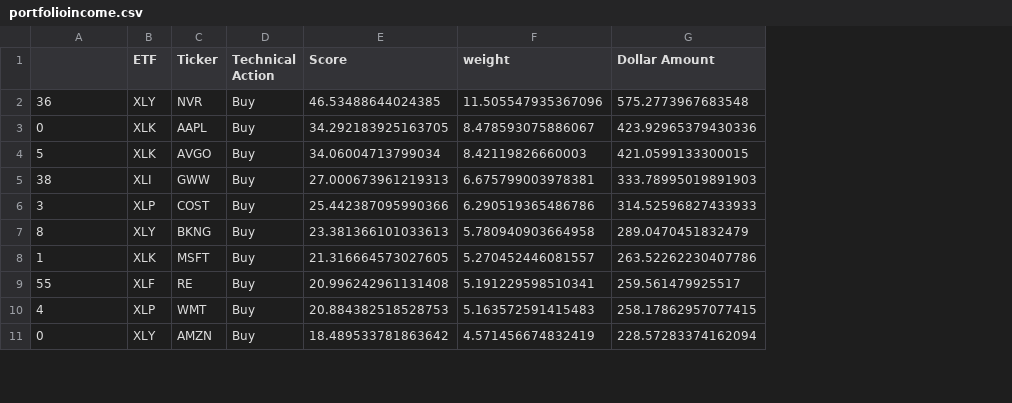
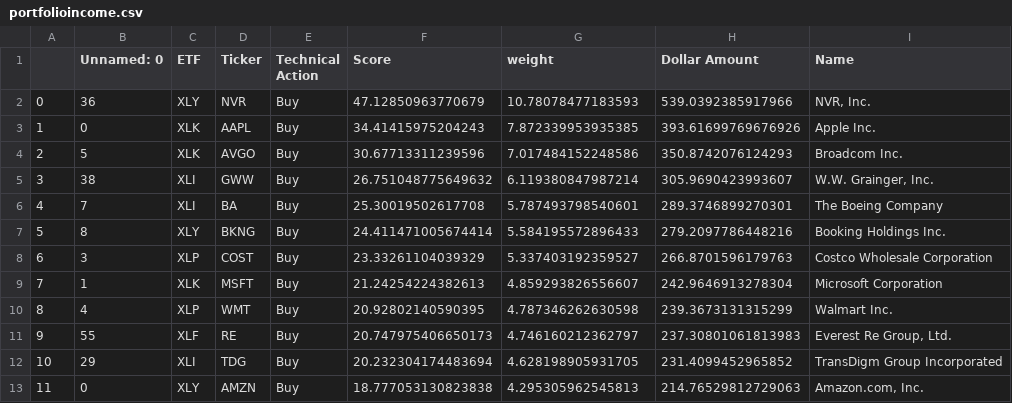
Before and after one commit to pdantu/stockspredictor, a CSV file: portfolio/portfolioincome.csv, drawn as a sheet; only a part is shown; removed rows and columns are numbered as before the commit, all else as after; the diff covers the shown part only; the diff names each change by its address in the sheet, - before the commit and + after, or states it on an @@ line.

```diff
--- a/portfolio/portfolioincome.csv
+++ b/portfolio/portfolioincome.csv
+column A, rows 2-5: 0 | 1 | 2 | 3; row 7: 5; rows 9-10: 7 | 8; row 13: 11
+column I (Name), rows 2-5: NVR, Inc. | Apple Inc. | Broadcom Inc. | W.W. Grainger, Inc.; row 7: Booking Holdings Inc.; rows 9-10: Microsoft Corporation | Walmart Inc.; row 13: Amazon.com, Inc.
-B1: (empty)
+B1: Unnamed: 0
-F2 (Score): 46.53488644024385
+F2 (Score): 47.12850963770679
-G2 (weight): 11.505547935367096
+G2 (weight): 10.78078477183593
-H2 (Dollar Amount): 575.2773967683548
+H2 (Dollar Amount): 539.0392385917966
-F3 (Score): 34.292183925163705
+F3 (Score): 34.41415975204243
-G3 (weight): 8.478593075886067
+G3 (weight): 7.872339953935385
-H3 (Dollar Amount): 423.92965379430336
+H3 (Dollar Amount): 393.61699769676926
-F4 (Score): 34.06004713799034
+F4 (Score): 30.67713311239596
-G4 (weight): 8.42119826660003
+G4 (weight): 7.017484152248586
-H4 (Dollar Amount): 421.0599133300015
+H4 (Dollar Amount): 350.8742076124293
-F5 (Score): 27.000673961219313
+F5 (Score): 26.751048775649632
-G5 (weight): 6.675799003978381
+G5 (weight): 6.119380847987214
-H5 (Dollar Amount): 333.78995019891903
+H5 (Dollar Amount): 305.9690423993607
-row 6: 3 | XLP | COST | Buy | 25.442387095990366 | 6.290519365486786 | 314.52596827433933
+row 6: 4 | 7 | XLI | BA | Buy | 25.30019502617708 | 5.787493798540601 | 289.3746899270301 | The Boeing Company
-F7 (Score): 23.381366101033613
+F7 (Score): 24.411471005674414
-G7 (weight): 5.780940903664958
+G7 (weight): 5.584195572896433
-H7 (Dollar Amount): 289.0470451832479
+H7 (Dollar Amount): 279.2097786448216
+row 8: 6 | 3 | XLP | COST | Buy | 23.33261104039329 | 5.337403192359527 | 266.8701596179763 | Costco Wholesale Corporation
-F9 (Score): 21.316664573027605
+F9 (Score): 21.24254224382613
-G9 (weight): 5.270452446081557
+G9 (weight): 4.859293826556607
-H9 (Dollar Amount): 263.52262230407786
+H9 (Dollar Amount): 242.9646913278304
-row 9: 55 | XLF | RE | Buy | 20.996242961131408 | 5.191229598510341 | 259.561479925517
-F10 (Score): 20.884382518528753
+F10 (Score): 20.92802140590395
-G10 (weight): 5.163572591415483
+G10 (weight): 4.787346262630598
-H10 (Dollar Amount): 258.17862957077415
+H10 (Dollar Amount): 239.3673131315299
+row 11: 9 | 55 | XLF | RE | Buy | 20.747975406650173 | 4.746160212362797 | 237.30801061813983 | Everest Re Group, Ltd.
+row 12: 10 | 29 | XLI | TDG | Buy | 20.232304174483694 | 4.628198905931705 | 231.4099452965852 | TransDigm Group Incorporated
-F13 (Score): 18.489533781863642
+F13 (Score): 18.777053130823838
-G13 (weight): 4.571456674832419
+G13 (weight): 4.295305962545813
-H13 (Dollar Amount): 228.57283374162094
+H13 (Dollar Amount): 214.76529812729063
```
Also changed, not shown: 3 added rows, 4 removed rows and 15 edited cells elsewhere in this file, portfolio/portfoliogrowth.csv, portfolio/portfoliovalue.csv, 36 other files.
